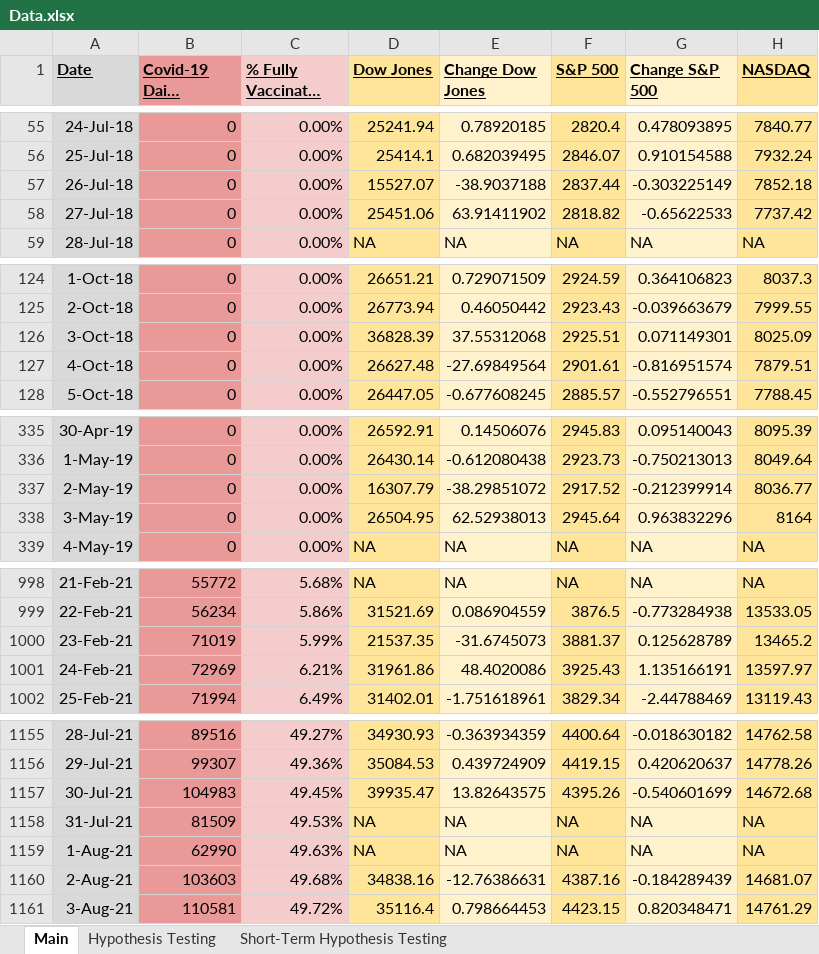
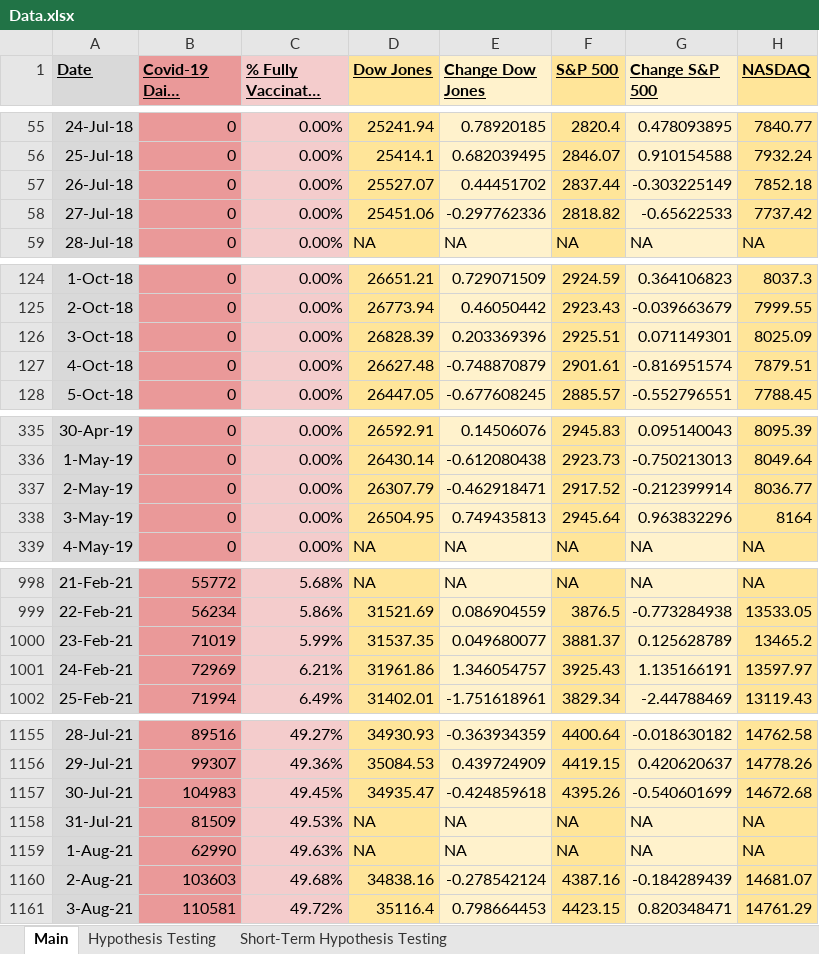
Before and after one commit to marystirling/Covid-Statistical-Modeling, an Excel workbook: MathSeniorProject/Data.xlsx, sheet Main, drawn as a sheet; only a part is shown, gaps mark what is left out; long unchanged cells end in …; values as stored, in another font and other column widths than the file's, no borders; charts and pictures not drawn; the diff names each change by its address in the sheet, - before the commit and + after, or states it on an @@ line.

Commit message:
Update Data.xlsx

```diff
--- a/MathSeniorProject/Data.xlsx (sheet Main)
+++ b/MathSeniorProject/Data.xlsx (sheet Main)
-D57 (Dow Jones): 15527.07
+D57 (Dow Jones): 25527.07
-E57 (Change Dow Jones): -38.9037188
+E57 (Change Dow Jones): 0.44451702
-E58 (Change Dow Jones): 63.91411902
+E58 (Change Dow Jones): -0.297762336
-D126 (Dow Jones): 36828.39
+D126 (Dow Jones): 26828.39
-E126 (Change Dow Jones): 37.55312068
+E126 (Change Dow Jones): 0.203369396
-E127 (Change Dow Jones): -27.69849564
+E127 (Change Dow Jones): -0.748870879
-D337 (Dow Jones): 16307.79
+D337 (Dow Jones): 26307.79
-E337 (Change Dow Jones): -38.29851072
+E337 (Change Dow Jones): -0.462918471
-E338 (Change Dow Jones): 62.52938013
+E338 (Change Dow Jones): 0.749435813
-D1000 (Dow Jones): 21537.35
+D1000 (Dow Jones): 31537.35
-E1000 (Change Dow Jones): -31.6745073
+E1000 (Change Dow Jones): 0.049680077
-E1001 (Change Dow Jones): 48.4020086
+E1001 (Change Dow Jones): 1.346054757
-D1157 (Dow Jones): 39935.47
+D1157 (Dow Jones): 34935.47
-E1157 (Change Dow Jones): 13.82643575
+E1157 (Change Dow Jones): -0.424859618
-E1160 (Change Dow Jones): -12.76386631
+E1160 (Change Dow Jones): -0.278542124
```
Also changed, not shown: sheet Hypothesis Testing.
